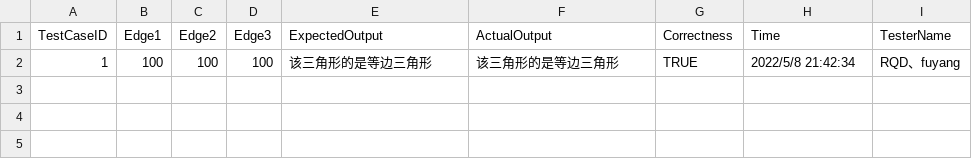
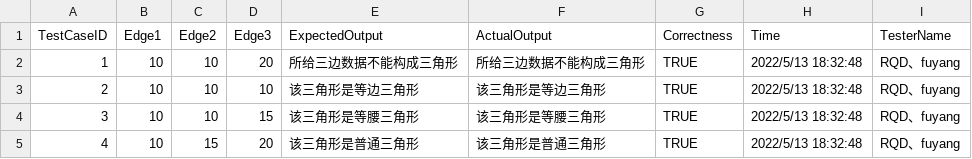
Before and after one commit to 3fuyang/libre-testing, a CSV file: public/testUsecases/triangleJudge/strong-general-equivalent-result.csv, drawn as a sheet.

```diff
--- a/public/testUsecases/triangleJudge/strong-general-equivalent-result.csv
+++ b/public/testUsecases/triangleJudge/strong-general-equivalent-result.csv
@@ -1,2 +1,5 @@
 TestCaseID,Edge1,Edge2,Edge3,ExpectedOutput,ActualOutput,Correctness,Time,TesterName
-1,100,100,100,该三角形的是等边三角形,该三角形的是等边三角形,TRUE,2022/5/8 21:42:34,RQD、fuyang
+1,10,10,20,所给三边数据不能构成三角形,所给三边数据不能构成三角形,TRUE,2022/5/13 18:32:48,RQD、fuyang
+2,10,10,10,该三角形是等边三角形,该三角形是等边三角形,TRUE,2022/5/13 18:32:48,RQD、fuyang
+3,10,10,15,该三角形是等腰三角形,该三角形是等腰三角形,TRUE,2022/5/13 18:32:48,RQD、fuyang
+4,10,15,20,该三角形是普通三角形,该三角形是普通三角形,TRUE,2022/5/13 18:32:48,RQD、fuyang
```
Also changed, not shown: public/testUsecases/triangleJudge/strong-robustness-equivalent-result.csv, public/testUsecases/triangleJudge/strong-robustness-equivalent.csv, 5 other files.
